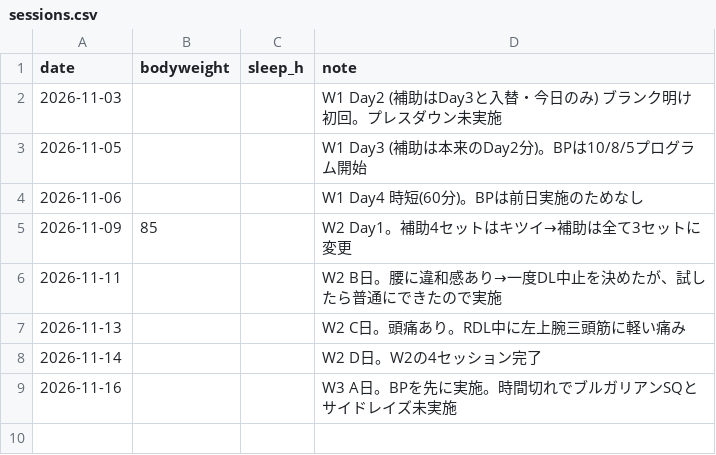
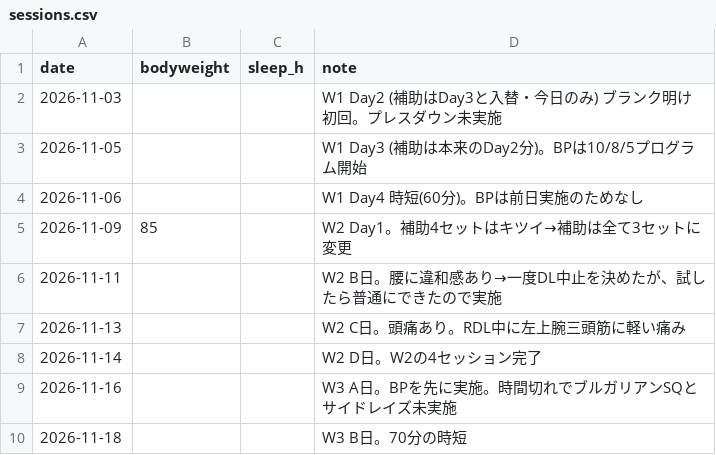
Before and after one commit to shunyebanye-arch/RPE-calc, a CSV file: training_log/sessions.csv, drawn as a sheet.

```diff
--- a/training_log/sessions.csv
+++ b/training_log/sessions.csv
@@ -9 +9,2 @@ date,bodyweight,sleep_h,note
 2026-11-16,,,W3 A日。BPを先に実施。時間切れでブルガリアンSQとサイドレイズ未実施
+2026-11-18,,,W3 B日。70分の時短
```
Also changed, not shown: training_log/sets.csv, 1 other file.
